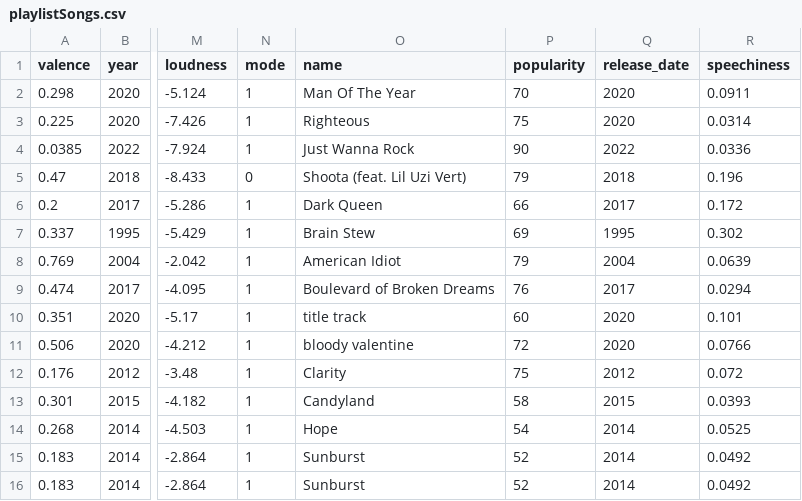
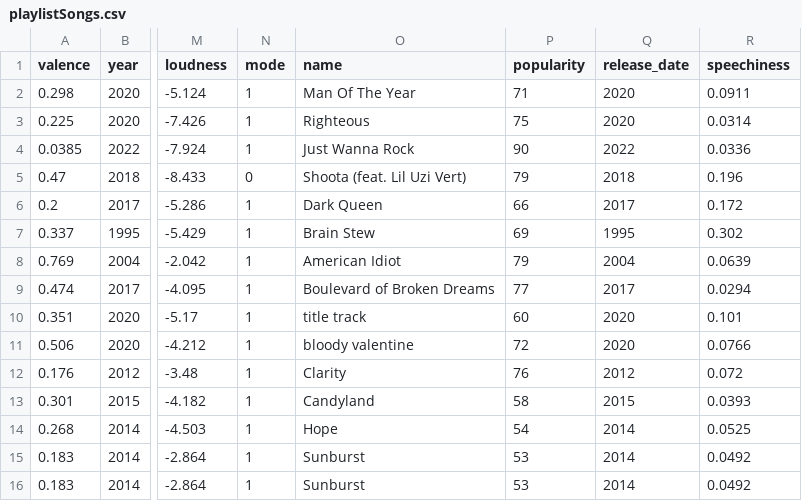
Before and after one commit to lpszeto/SpotifyFinal, a CSV file: playlistSongs.csv, drawn as a sheet; only a part is shown, gaps mark what is left out; the diff names each change by its address in the sheet, - before the commit and + after, or states it on an @@ line.

Commit message:
recommend songs

```diff
--- a/playlistSongs.csv
+++ b/playlistSongs.csv
-P2 (popularity): 70
+P2 (popularity): 71
-P9 (popularity): 76
+P9 (popularity): 77
-P12 (popularity): 75
+P12 (popularity): 76
-P15:P16 (popularity): 52
+P15:P16 (popularity): 53
```
Also changed, not shown: 2 other files.
